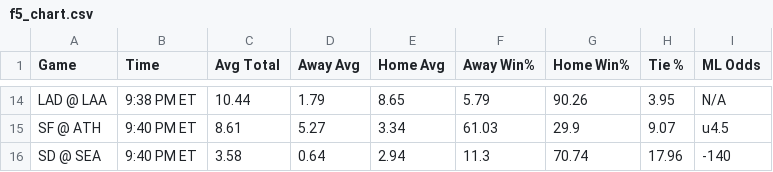
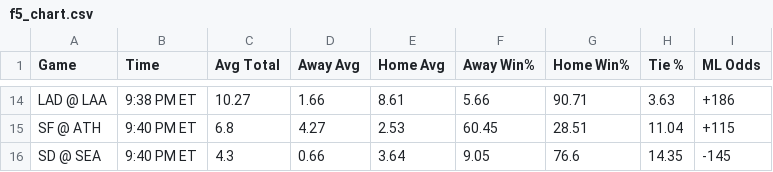
Before and after one commit to bena618/MLB_Models, a CSV file: Outputs/f5_chart.csv, drawn as a sheet; only a part is shown, gaps mark what is left out; the diff covers the shown part only; the diff names each change by its address in the sheet, - before the commit and + after, or states it on an @@ line.

Commit message:
Workflow updating NRFIs.png, F5.png, nrfi_yrfi_picks.csv, and f5_chart.csv

```diff
--- a/Outputs/f5_chart.csv
+++ b/Outputs/f5_chart.csv
-C14 (Avg Total): 10.44
+C14 (Avg Total): 10.27
-D14 (Away Avg): 1.79
+D14 (Away Avg): 1.66
-E14 (Home Avg): 8.65
+E14 (Home Avg): 8.61
-F14 (Away Win%): 5.79
+F14 (Away Win%): 5.66
-G14 (Home Win%): 90.26
+G14 (Home Win%): 90.71
-H14 (Tie %): 3.95
+H14 (Tie %): 3.63
-I14 (ML Odds): N/A
+I14 (ML Odds): +186
-C15 (Avg Total): 8.61
+C15 (Avg Total): 6.8
-D15 (Away Avg): 5.27
+D15 (Away Avg): 4.27
-E15 (Home Avg): 3.34
+E15 (Home Avg): 2.53
-F15 (Away Win%): 61.03
+F15 (Away Win%): 60.45
-G15 (Home Win%): 29.9
+G15 (Home Win%): 28.51
-H15 (Tie %): 9.07
+H15 (Tie %): 11.04
-I15 (ML Odds): u4.5
+I15 (ML Odds): +115
-C16 (Avg Total): 3.58
+C16 (Avg Total): 4.3
-D16 (Away Avg): 0.64
+D16 (Away Avg): 0.66
-E16 (Home Avg): 2.94
+E16 (Home Avg): 3.64
-F16 (Away Win%): 11.3
+F16 (Away Win%): 9.05
-G16 (Home Win%): 70.74
+G16 (Home Win%): 76.6
-H16 (Tie %): 17.96
+H16 (Tie %): 14.35
-I16 (ML Odds): -140
+I16 (ML Odds): -145
```
Also changed, not shown: 84 edited cells elsewhere in this file, Outputs/nrfi_yrfi_picks.csv, 2 other files.
